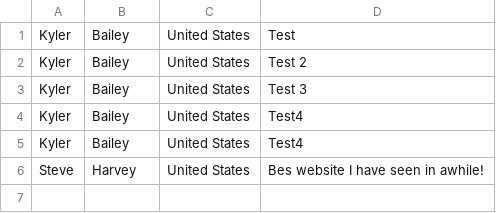
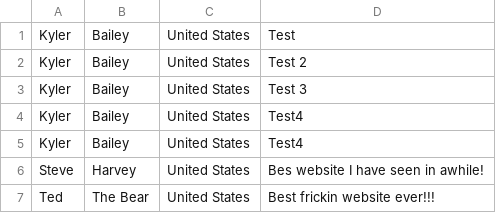
Before and after one commit to brodeeC/CarInfo, a CSV file: CarInfo/app/CSV/contact.csv, drawn as a sheet; the diff names each change by its address in the sheet, - before the commit and + after, or states it on an @@ line.

Commit message:
Updates

```diff
--- a/CarInfo/app/CSV/contact.csv
+++ b/CarInfo/app/CSV/contact.csv
+row 7: Ted | The Bear | United States | Best frickin website ever!!!
```
